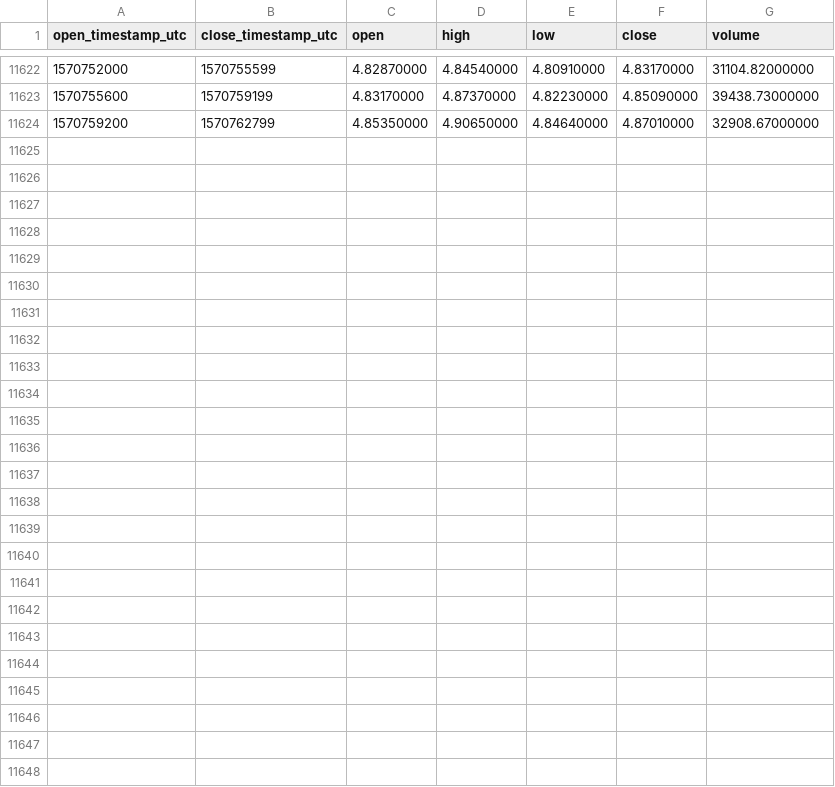
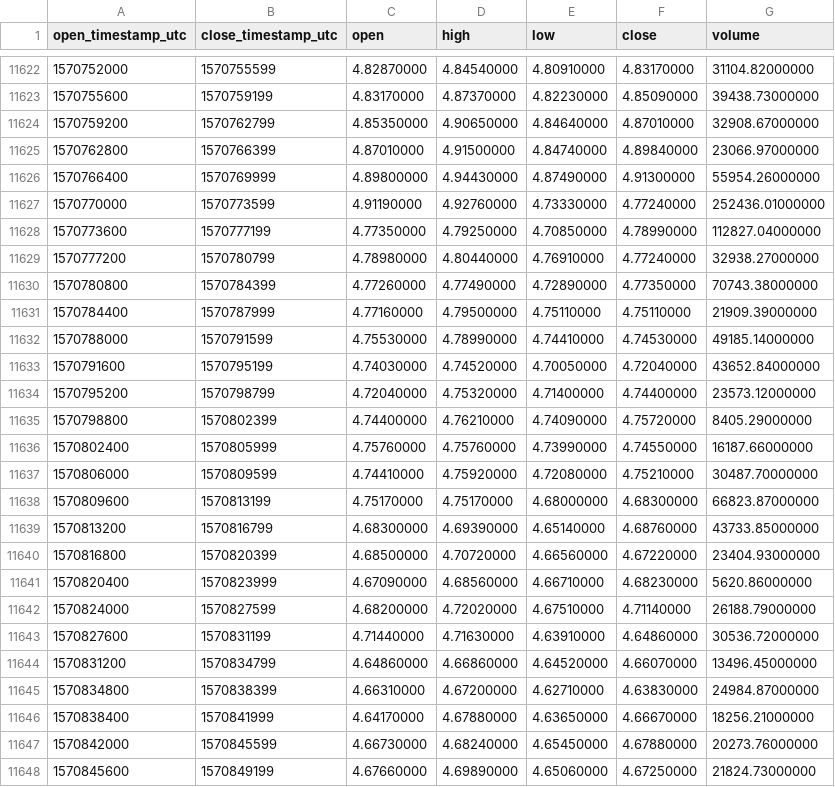
Before and after one commit to cryptobigbro/binance-ETCUSDT, a CSV file: binance-ETCUSDT-1h.csv, drawn as a sheet; only a part is shown, gaps mark what is left out; the diff names each change by its address in the sheet, - before the commit and + after, or states it on an @@ line.

Commit message:
Update OHLCV data.

```diff
--- a/binance-ETCUSDT-1h.csv
+++ b/binance-ETCUSDT-1h.csv
+row 11625: 1570762800 | 1570766399 | 4.87010000 | 4.91500000 | 4.84740000 | 4.89840000 | 23066.97000000
+row 11626: 1570766400 | 1570769999 | 4.89800000 | 4.94430000 | 4.87490000 | 4.91300000 | 55954.26000000
+row 11627: 1570770000 | 1570773599 | 4.91190000 | 4.92760000 | 4.73330000 | 4.77240000 | 252436.01000000
+row 11628: 1570773600 | 1570777199 | 4.77350000 | 4.79250000 | 4.70850000 | 4.78990000 | 112827.04000000
+row 11629: 1570777200 | 1570780799 | 4.78980000 | 4.80440000 | 4.76910000 | 4.77240000 | 32938.27000000
+row 11630: 1570780800 | 1570784399 | 4.77260000 | 4.77490000 | 4.72890000 | 4.77350000 | 70743.38000000
+row 11631: 1570784400 | 1570787999 | 4.77160000 | 4.79500000 | 4.75110000 | 4.75110000 | 21909.39000000
+row 11632: 1570788000 | 1570791599 | 4.75530000 | 4.78990000 | 4.74410000 | 4.74530000 | 49185.14000000
+row 11633: 1570791600 | 1570795199 | 4.74030000 | 4.74520000 | 4.70050000 | 4.72040000 | 43652.84000000
+row 11634: 1570795200 | 1570798799 | 4.72040000 | 4.75320000 | 4.71400000 | 4.74400000 | 23573.12000000
+row 11635: 1570798800 | 1570802399 | 4.74400000 | 4.76210000 | 4.74090000 | 4.75720000 | 8405.29000000
+row 11636: 1570802400 | 1570805999 | 4.75760000 | 4.75760000 | 4.73990000 | 4.74550000 | 16187.66000000
+row 11637: 1570806000 | 1570809599 | 4.74410000 | 4.75920000 | 4.72080000 | 4.75210000 | 30487.70000000
+row 11638: 1570809600 | 1570813199 | 4.75170000 | 4.75170000 | 4.68000000 | 4.68300000 | 66823.87000000
+row 11639: 1570813200 | 1570816799 | 4.68300000 | 4.69390000 | 4.65140000 | 4.68760000 | 43733.85000000
+row 11640: 1570816800 | 1570820399 | 4.68500000 | 4.70720000 | 4.66560000 | 4.67220000 | 23404.93000000
+row 11641: 1570820400 | 1570823999 | 4.67090000 | 4.68560000 | 4.66710000 | 4.68230000 | 5620.86000000
+row 11642: 1570824000 | 1570827599 | 4.68200000 | 4.72020000 | 4.67510000 | 4.71140000 | 26188.79000000
+row 11643: 1570827600 | 1570831199 | 4.71440000 | 4.71630000 | 4.63910000 | 4.64860000 | 30536.72000000
+row 11644: 1570831200 | 1570834799 | 4.64860000 | 4.66860000 | 4.64520000 | 4.66070000 | 13496.45000000
+row 11645: 1570834800 | 1570838399 | 4.66310000 | 4.67200000 | 4.62710000 | 4.63830000 | 24984.87000000
+row 11646: 1570838400 | 1570841999 | 4.64170000 | 4.67880000 | 4.63650000 | 4.66670000 | 18256.21000000
+row 11647: 1570842000 | 1570845599 | 4.66730000 | 4.68240000 | 4.65450000 | 4.67880000 | 20273.76000000
+row 11648: 1570845600 | 1570849199 | 4.67660000 | 4.69890000 | 4.65060000 | 4.67250000 | 21824.73000000
```
Also changed, not shown: binance-ETCUSDT-1d.csv.
